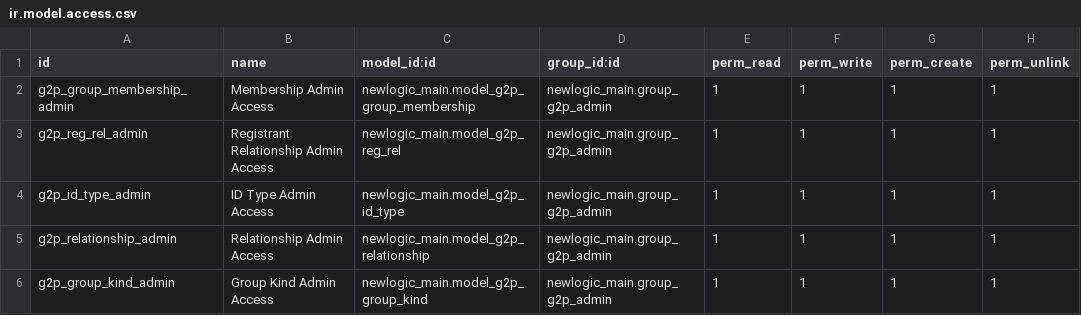
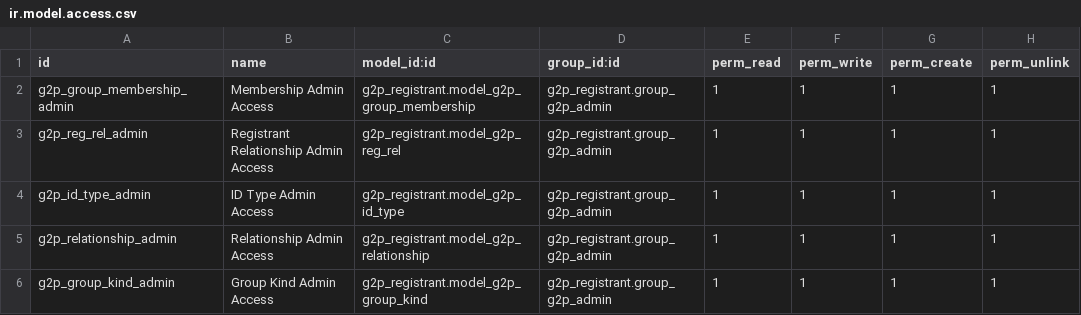
Before and after one commit to newlogic/newlogic-g2p, a CSV file: g2p_registrant/security/ir.model.access.csv, drawn as a sheet.

```diff
--- a/g2p_registrant/security/ir.model.access.csv
+++ b/g2p_registrant/security/ir.model.access.csv
@@ -1,6 +1,6 @@
 id,name,model_id:id,group_id:id,perm_read,perm_write,perm_create,perm_unlink
-g2p_group_membership_admin,Membership Admin Access,newlogic_main.model_g2p_group_membership,newlogic_main.group_g2p_admin,1,1,1,1
-g2p_reg_rel_admin,Registrant Relationship Admin Access,newlogic_main.model_g2p_reg_rel,newlogic_main.group_g2p_admin,1,1,1,1
-g2p_id_type_admin,ID Type Admin Access,newlogic_main.model_g2p_id_type,newlogic_main.group_g2p_admin,1,1,1,1
-g2p_relationship_admin,Relationship Admin Access,newlogic_main.model_g2p_relationship,newlogic_main.group_g2p_admin,1,1,1,1
-g2p_group_kind_admin,Group Kind Admin Access,newlogic_main.model_g2p_group_kind,newlogic_main.group_g2p_admin,1,1,1,1
+g2p_group_membership_admin,Membership Admin Access,g2p_registrant.model_g2p_group_membership,g2p_registrant.group_g2p_admin,1,1,1,1
+g2p_reg_rel_admin,Registrant Relationship Admin Access,g2p_registrant.model_g2p_reg_rel,g2p_registrant.group_g2p_admin,1,1,1,1
+g2p_id_type_admin,ID Type Admin Access,g2p_registrant.model_g2p_id_type,g2p_registrant.group_g2p_admin,1,1,1,1
+g2p_relationship_admin,Relationship Admin Access,g2p_registrant.model_g2p_relationship,g2p_registrant.group_g2p_admin,1,1,1,1
+g2p_group_kind_admin,Group Kind Admin Access,g2p_registrant.model_g2p_group_kind,g2p_registrant.group_g2p_admin,1,1,1,1
```
Also changed, not shown: g2p_additional_data/security/ir.model.access.csv, 12 other files.
